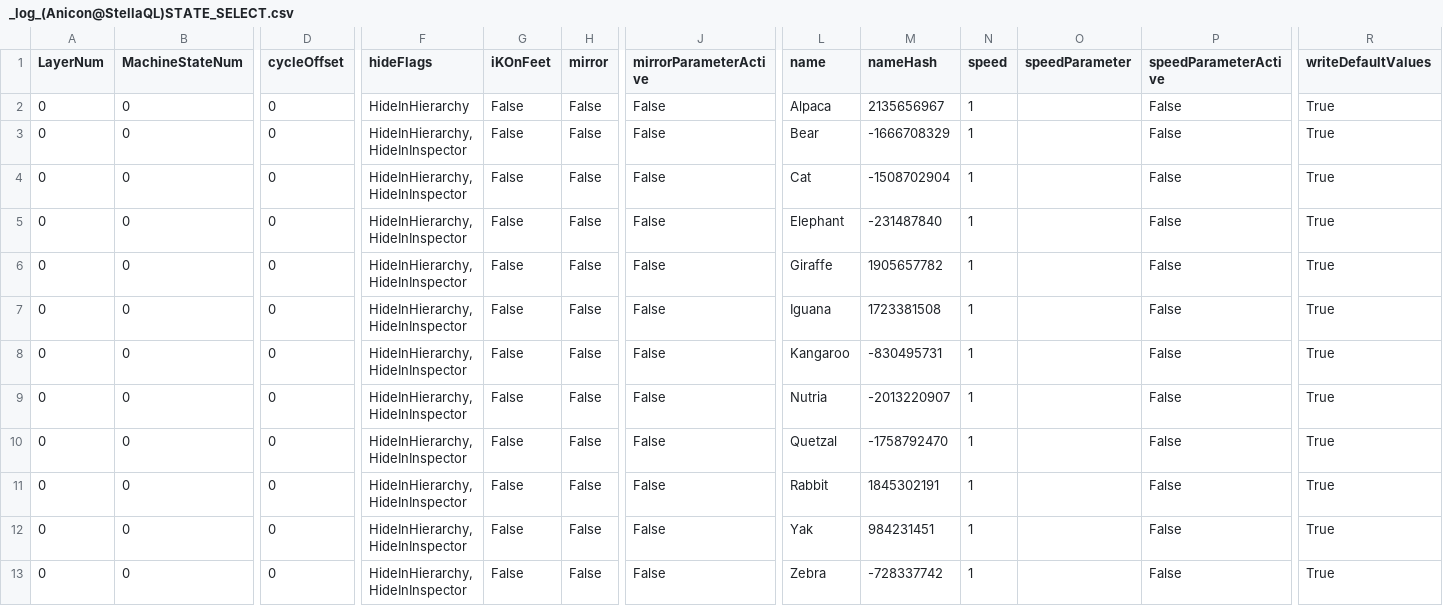
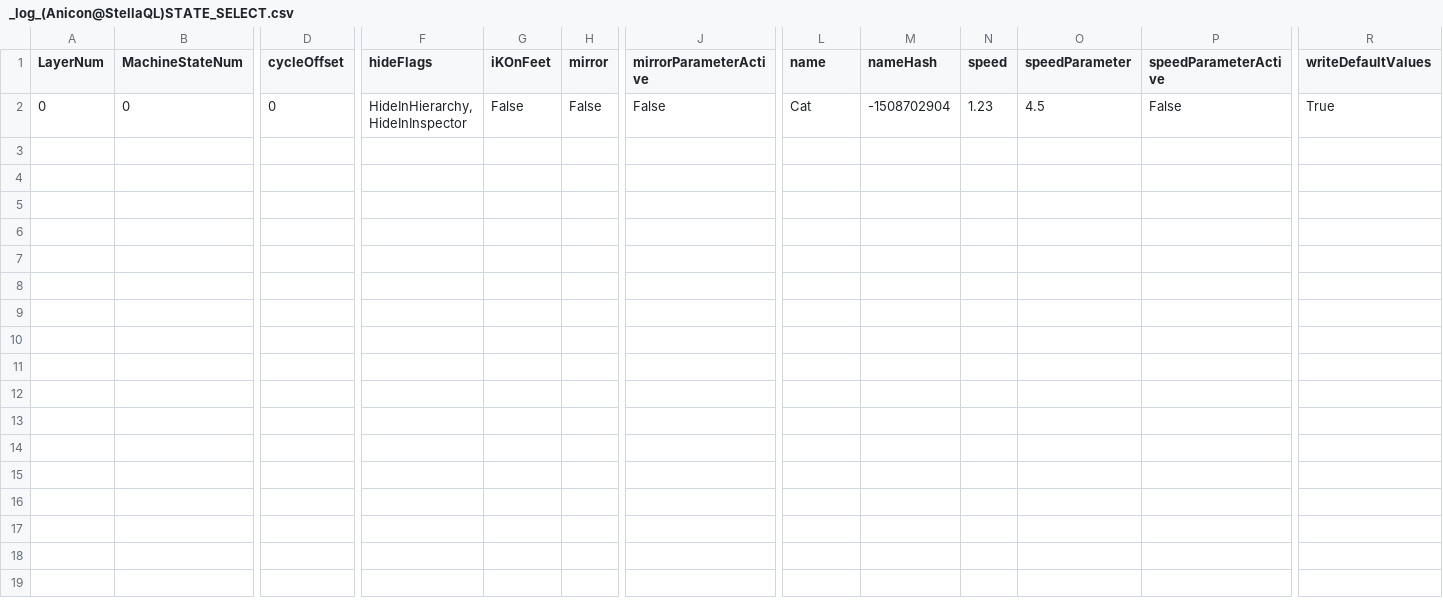
Before and after one commit to muzudho/KifuwarabeFighter2, a CSV file: KifuwarabeFighter2/_log_(Anicon@StellaQL)STATE_SELECT.csv, drawn as a sheet; only a part is shown, gaps mark what is left out; removed rows and columns are numbered as before the commit, all else as after; rows hold the shown columns only; the diff names each change by its address in the sheet, - before the commit and + after, or states it on an @@ line.

```diff
--- a/KifuwarabeFighter2/_log_(Anicon@StellaQL)STATE_SELECT.csv
+++ b/KifuwarabeFighter2/_log_(Anicon@StellaQL)STATE_SELECT.csv
-row 2: 0 | 0 | 0 | HideInHierarchy | False | False | False | Alpaca | 2135656967 | 1 |  | False | True
-row 3: 0 | 0 | 0 | HideInHierarchy, HideInInspector | False | False | False | Bear | -1666708329 | 1 |  | False | True
-N2 (speed): 1
+N2 (speed): 1.23
-O2 (speedParameter): (empty)
+O2 (speedParameter): 4.5
-row 5: 0 | 0 | 0 | HideInHierarchy, HideInInspector | False | False | False | Elephant | -231487840 | 1 |  | False | True
-row 6: 0 | 0 | 0 | HideInHierarchy, HideInInspector | False | False | False | Giraffe | 1905657782 | 1 |  | False | True
-row 7: 0 | 0 | 0 | HideInHierarchy, HideInInspector | False | False | False | Iguana | 1723381508 | 1 |  | False | True
-row 8: 0 | 0 | 0 | HideInHierarchy, HideInInspector | False | False | False | Kangaroo | -830495731 | 1 |  | False | True
-row 9: 0 | 0 | 0 | HideInHierarchy, HideInInspector | False | False | False | Nutria | -2013220907 | 1 |  | False | True
-row 10: 0 | 0 | 0 | HideInHierarchy, HideInInspector | False | False | False | Quetzal | -1758792470 | 1 |  | False | True
-row 11: 0 | 0 | 0 | HideInHierarchy, HideInInspector | False | False | False | Rabbit | 1845302191 | 1 |  | False | True
-row 12: 0 | 0 | 0 | HideInHierarchy, HideInInspector | False | False | False | Yak | 984231451 | 1 |  | False | True
-row 13: 0 | 0 | 0 | HideInHierarchy, HideInInspector | False | False | False | Zebra | -728337742 | 1 |  | False | True
```
Also changed, not shown: 17 other files.
